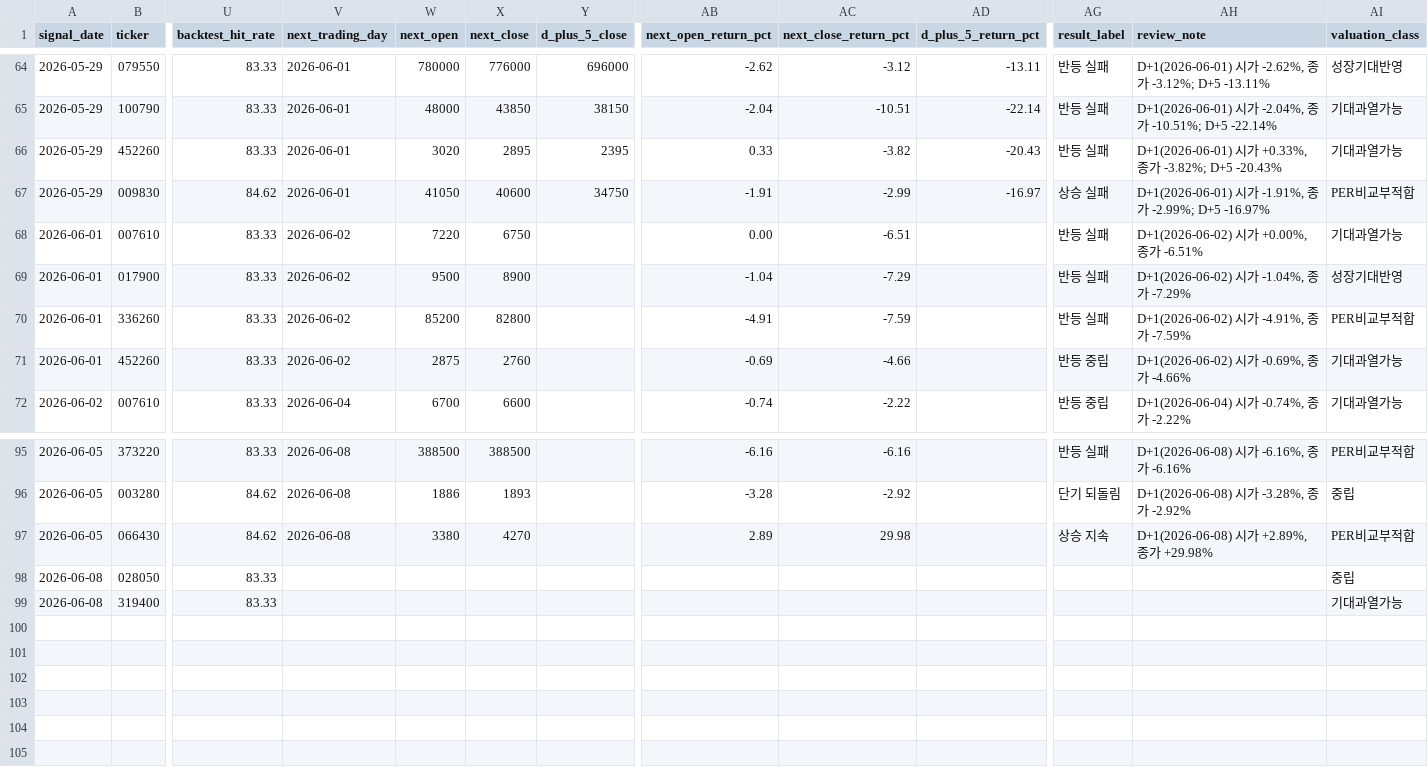
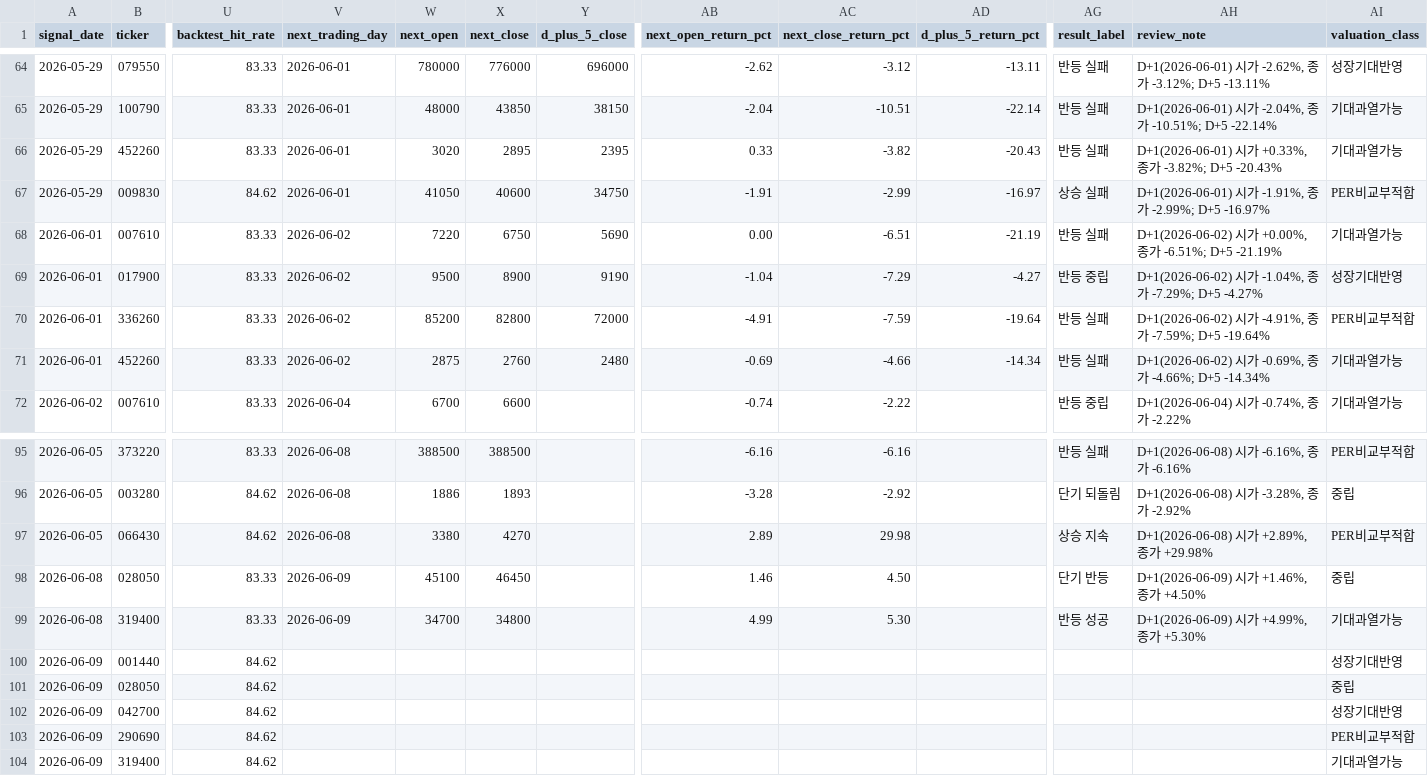
Before and after one commit to Lee-D-S/stock-signal-lab, a CSV file: ai 주가 변동 원인 분석/08_관찰기록/00_공통/관찰_로그(이상).csv, drawn as a sheet; only a part is shown, gaps mark what is left out; rows hold the shown columns only; the diff covers the shown part only; the diff names each change by its address in the sheet, - before the commit and + after, or states it on an @@ line.

```diff
--- a/ai 주가 변동 원인 분석/08_관찰기록/00_공통/관찰_로그(이상).csv
+++ b/ai 주가 변동 원인 분석/08_관찰기록/00_공통/관찰_로그(이상).csv
-Y68 (d_plus_5_close): (empty)
+Y68 (d_plus_5_close): 5690
-AD68 (d_plus_5_return_pct): (empty)
+AD68 (d_plus_5_return_pct): -21.19
-AH68 (review_note): D+1(2026-06-02) 시가 +0.00%, 종가 -6.51%
+AH68 (review_note): D+1(2026-06-02) 시가 +0.00%, 종가 -6.51%; D+5 -21.19%
-Y69 (d_plus_5_close): (empty)
+Y69 (d_plus_5_close): 9190
-AD69 (d_plus_5_return_pct): (empty)
+AD69 (d_plus_5_return_pct): -4.27
-AG69 (result_label): 반등 실패
+AG69 (result_label): 반등 중립
-AH69 (review_note): D+1(2026-06-02) 시가 -1.04%, 종가 -7.29%
+AH69 (review_note): D+1(2026-06-02) 시가 -1.04%, 종가 -7.29%; D+5 -4.27%
-Y70 (d_plus_5_close): (empty)
+Y70 (d_plus_5_close): 72000
-AD70 (d_plus_5_return_pct): (empty)
+AD70 (d_plus_5_return_pct): -19.64
-AH70 (review_note): D+1(2026-06-02) 시가 -4.91%, 종가 -7.59%
+AH70 (review_note): D+1(2026-06-02) 시가 -4.91%, 종가 -7.59%; D+5 -19.64%
-Y71 (d_plus_5_close): (empty)
+Y71 (d_plus_5_close): 2480
-AD71 (d_plus_5_return_pct): (empty)
+AD71 (d_plus_5_return_pct): -14.34
-AG71 (result_label): 반등 중립
+AG71 (result_label): 반등 실패
-AH71 (review_note): D+1(2026-06-02) 시가 -0.69%, 종가 -4.66%
+AH71 (review_note): D+1(2026-06-02) 시가 -0.69%, 종가 -4.66%; D+5 -14.34%
-V98:V99 (next_trading_day): (empty)
+V98:V99 (next_trading_day): 2026-06-09
-W98 (next_open): (empty)
+W98 (next_open): 45100
-X98 (next_close): (empty)
+X98 (next_close): 46450
-AB98 (next_open_return_pct): (empty)
+AB98 (next_open_return_pct): 1.46
-AC98 (next_close_return_pct): (empty)
+AC98 (next_close_return_pct): 4.50
-AG98 (result_label): (empty)
+AG98 (result_label): 단기 반등
-AH98 (review_note): (empty)
+AH98 (review_note): D+1(2026-06-09) 시가 +1.46%, 종가 +4.50%
-W99 (next_open): (empty)
+W99 (next_open): 34700
-X99 (next_close): (empty)
+X99 (next_close): 34800
-AB99 (next_open_return_pct): (empty)
+AB99 (next_open_return_pct): 4.99
-AC99 (next_close_return_pct): (empty)
+AC99 (next_close_return_pct): 5.30
-AG99 (result_label): (empty)
+AG99 (result_label): 반등 성공
-AH99 (review_note): (empty)
+AH99 (review_note): D+1(2026-06-09) 시가 +4.99%, 종가 +5.30%
+row 100: 2026-06-09 | 001440 | 84.62 |  |  |  |  |  |  |  |  |  | 성장기대반영
+row 101: 2026-06-09 | 028050 | 84.62 |  |  |  |  |  |  |  |  |  | 중립
+row 102: 2026-06-09 | 042700 | 84.62 |  |  |  |  |  |  |  |  |  | 성장기대반영
+row 103: 2026-06-09 | 290690 | 84.62 |  |  |  |  |  |  |  |  |  | PER비교부적합
+row 104: 2026-06-09 | 319400 | 84.62 |  |  |  |  |  |  |  |  |  | 기대과열가능
```
Also changed, not shown: 16 edited cells elsewhere in this file, ai 주가 변동 원인 분석/07_전략신호/01_관심종목/관심종목_시그널_스캔.csv, ai 주가 변동 원인 분석/07_전략신호/01_관심종목/관심종목_시그널_후보_확정.csv, 30 other files.
